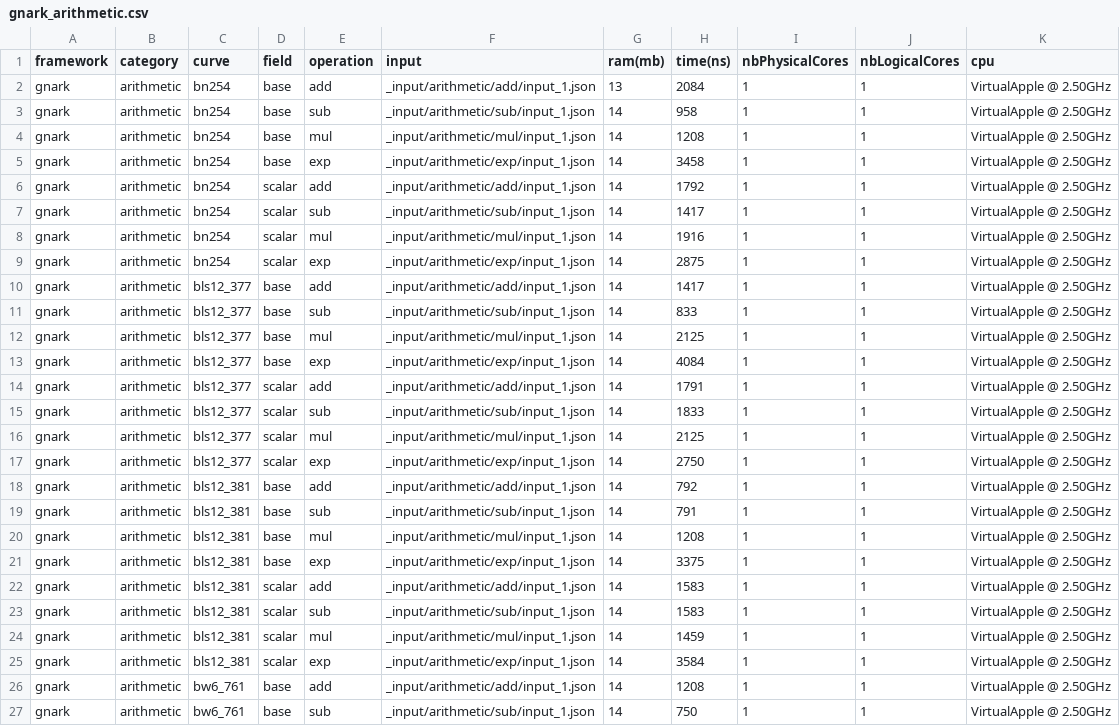
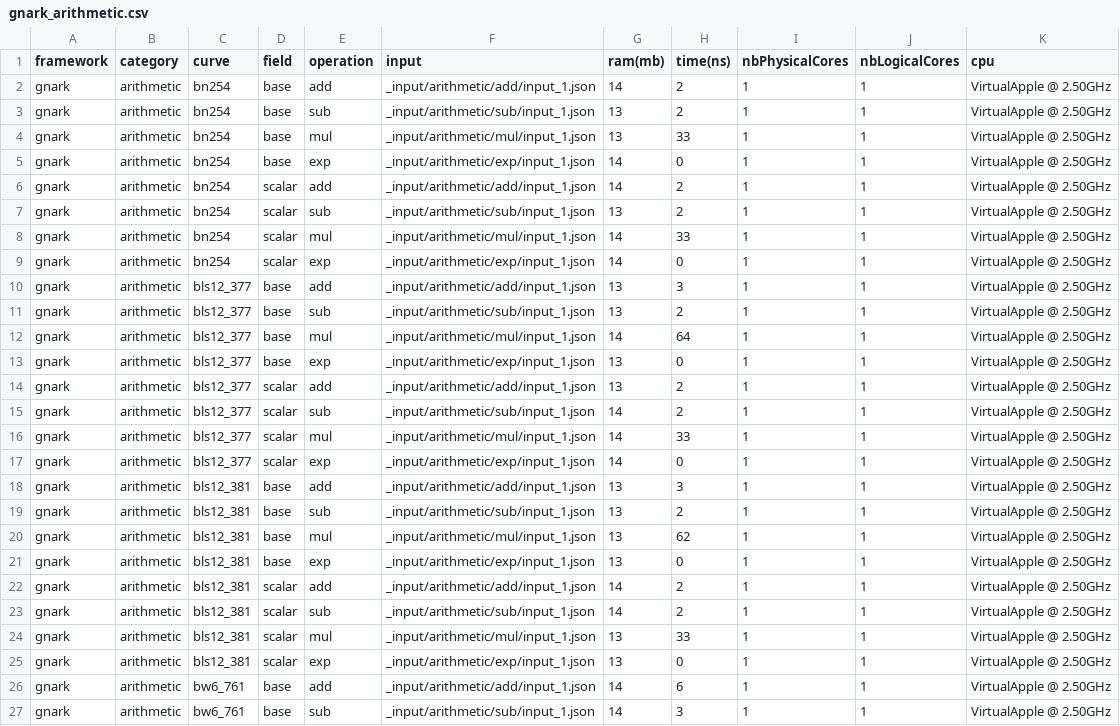
Before and after one commit to zkCollective/zk-Harness, a CSV file: benchmarks/gnark/gnark_arithmetic.csv, drawn as a sheet; only a part is shown; the diff covers the shown part only.

Commit message:
Use count = 10000 for arithmetics benchmarking

```diff
--- a/benchmarks/gnark/gnark_arithmetic.csv
+++ b/benchmarks/gnark/gnark_arithmetic.csv
@@ -1,27 +1,27 @@
 framework,category,curve,field,operation,input,ram(mb),time(ns),nbPhysicalCores,nbLogicalCores,cpu
-gnark,arithmetic,bn254,base,add,_input/arithmetic/add/input_1.json,13,2084,1,1,VirtualApple @ 2.50GHz
-gnark,arithmetic,bn254,base,sub,_input/arithmetic/sub/input_1.json,14,958,1,1,VirtualApple @ 2.50GHz
-gnark,arithmetic,bn254,base,mul,_input/arithmetic/mul/input_1.json,14,1208,1,1,VirtualApple @ 2.50GHz
-gnark,arithmetic,bn254,base,exp,_input/arithmetic/exp/input_1.json,14,3458,1,1,VirtualApple @ 2.50GHz
-gnark,arithmetic,bn254,scalar,add,_input/arithmetic/add/input_1.json,14,1792,1,1,VirtualApple @ 2.50GHz
-gnark,arithmetic,bn254,scalar,sub,_input/arithmetic/sub/input_1.json,14,1417,1,1,VirtualApple @ 2.50GHz
-gnark,arithmetic,bn254,scalar,mul,_input/arithmetic/mul/input_1.json,14,1916,1,1,VirtualApple @ 2.50GHz
-gnark,arithmetic,bn254,scalar,exp,_input/arithmetic/exp/input_1.json,14,2875,1,1,VirtualApple @ 2.50GHz
-gnark,arithmetic,bls12_377,base,add,_input/arithmetic/add/input_1.json,14,1417,1,1,VirtualApple @ 2.50GHz
-gnark,arithmetic,bls12_377,base,sub,_input/arithmetic/sub/input_1.json,14,833,1,1,VirtualApple @ 2.50GHz
-gnark,arithmetic,bls12_377,base,mul,_input/arithmetic/mul/input_1.json,14,2125,1,1,VirtualApple @ 2.50GHz
-gnark,arithmetic,bls12_377,base,exp,_input/arithmetic/exp/input_1.json,14,4084,1,1,VirtualApple @ 2.50GHz
-gnark,arithmetic,bls12_377,scalar,add,_input/arithmetic/add/input_1.json,14,1791,1,1,VirtualApple @ 2.50GHz
-gnark,arithmetic,bls12_377,scalar,sub,_input/arithmetic/sub/input_1.json,14,1833,1,1,VirtualApple @ 2.50GHz
-gnark,arithmetic,bls12_377,scalar,mul,_input/arithmetic/mul/input_1.json,14,2125,1,1,VirtualApple @ 2.50GHz
-gnark,arithmetic,bls12_377,scalar,exp,_input/arithmetic/exp/input_1.json,14,2750,1,1,VirtualApple @ 2.50GHz
-gnark,arithmetic,bls12_381,base,add,_input/arithmetic/add/input_1.json,14,792,1,1,VirtualApple @ 2.50GHz
-gnark,arithmetic,bls12_381,base,sub,_input/arithmetic/sub/input_1.json,14,791,1,1,VirtualApple @ 2.50GHz
-gnark,arithmetic,bls12_381,base,mul,_input/arithmetic/mul/input_1.json,14,1208,1,1,VirtualApple @ 2.50GHz
-gnark,arithmetic,bls12_381,base,exp,_input/arithmetic/exp/input_1.json,14,3375,1,1,VirtualApple @ 2.50GHz
-gnark,arithmetic,bls12_381,scalar,add,_input/arithmetic/add/input_1.json,14,1583,1,1,VirtualApple @ 2.50GHz
-gnark,arithmetic,bls12_381,scalar,sub,_input/arithmetic/sub/input_1.json,14,1583,1,1,VirtualApple @ 2.50GHz
-gnark,arithmetic,bls12_381,scalar,mul,_input/arithmetic/mul/input_1.json,14,1459,1,1,VirtualApple @ 2.50GHz
-gnark,arithmetic,bls12_381,scalar,exp,_input/arithmetic/exp/input_1.json,14,3584,1,1,VirtualApple @ 2.50GHz
-gnark,arithmetic,bw6_761,base,add,_input/arithmetic/add/input_1.json,14,1208,1,1,VirtualApple @ 2.50GHz
-gnark,arithmetic,bw6_761,base,sub,_input/arithmetic/sub/input_1.json,14,750,1,1,VirtualApple @ 2.50GHz
+gnark,arithmetic,bn254,base,add,_input/arithmetic/add/input_1.json,14,2,1,1,VirtualApple @ 2.50GHz
+gnark,arithmetic,bn254,base,sub,_input/arithmetic/sub/input_1.json,13,2,1,1,VirtualApple @ 2.50GHz
+gnark,arithmetic,bn254,base,mul,_input/arithmetic/mul/input_1.json,13,33,1,1,VirtualApple @ 2.50GHz
+gnark,arithmetic,bn254,base,exp,_input/arithmetic/exp/input_1.json,14,0,1,1,VirtualApple @ 2.50GHz
+gnark,arithmetic,bn254,scalar,add,_input/arithmetic/add/input_1.json,14,2,1,1,VirtualApple @ 2.50GHz
+gnark,arithmetic,bn254,scalar,sub,_input/arithmetic/sub/input_1.json,13,2,1,1,VirtualApple @ 2.50GHz
+gnark,arithmetic,bn254,scalar,mul,_input/arithmetic/mul/input_1.json,14,33,1,1,VirtualApple @ 2.50GHz
+gnark,arithmetic,bn254,scalar,exp,_input/arithmetic/exp/input_1.json,14,0,1,1,VirtualApple @ 2.50GHz
+gnark,arithmetic,bls12_377,base,add,_input/arithmetic/add/input_1.json,13,3,1,1,VirtualApple @ 2.50GHz
+gnark,arithmetic,bls12_377,base,sub,_input/arithmetic/sub/input_1.json,13,2,1,1,VirtualApple @ 2.50GHz
+gnark,arithmetic,bls12_377,base,mul,_input/arithmetic/mul/input_1.json,14,64,1,1,VirtualApple @ 2.50GHz
+gnark,arithmetic,bls12_377,base,exp,_input/arithmetic/exp/input_1.json,13,0,1,1,VirtualApple @ 2.50GHz
+gnark,arithmetic,bls12_377,scalar,add,_input/arithmetic/add/input_1.json,13,2,1,1,VirtualApple @ 2.50GHz
+gnark,arithmetic,bls12_377,scalar,sub,_input/arithmetic/sub/input_1.json,14,2,1,1,VirtualApple @ 2.50GHz
+gnark,arithmetic,bls12_377,scalar,mul,_input/arithmetic/mul/input_1.json,14,33,1,1,VirtualApple @ 2.50GHz
+gnark,arithmetic,bls12_377,scalar,exp,_input/arithmetic/exp/input_1.json,14,0,1,1,VirtualApple @ 2.50GHz
+gnark,arithmetic,bls12_381,base,add,_input/arithmetic/add/input_1.json,13,3,1,1,VirtualApple @ 2.50GHz
+gnark,arithmetic,bls12_381,base,sub,_input/arithmetic/sub/input_1.json,13,2,1,1,VirtualApple @ 2.50GHz
+gnark,arithmetic,bls12_381,base,mul,_input/arithmetic/mul/input_1.json,13,62,1,1,VirtualApple @ 2.50GHz
+gnark,arithmetic,bls12_381,base,exp,_input/arithmetic/exp/input_1.json,13,0,1,1,VirtualApple @ 2.50GHz
+gnark,arithmetic,bls12_381,scalar,add,_input/arithmetic/add/input_1.json,14,2,1,1,VirtualApple @ 2.50GHz
+gnark,arithmetic,bls12_381,scalar,sub,_input/arithmetic/sub/input_1.json,14,2,1,1,VirtualApple @ 2.50GHz
+gnark,arithmetic,bls12_381,scalar,mul,_input/arithmetic/mul/input_1.json,13,33,1,1,VirtualApple @ 2.50GHz
+gnark,arithmetic,bls12_381,scalar,exp,_input/arithmetic/exp/input_1.json,13,0,1,1,VirtualApple @ 2.50GHz
+gnark,arithmetic,bw6_761,base,add,_input/arithmetic/add/input_1.json,14,6,1,1,VirtualApple @ 2.50GHz
+gnark,arithmetic,bw6_761,base,sub,_input/arithmetic/sub/input_1.json,14,3,1,1,VirtualApple @ 2.50GHz
```
Also changed, not shown: 34 edited cells elsewhere in this file, benchmarks/circom/circom_arithmetics.csv, 2 other files.
